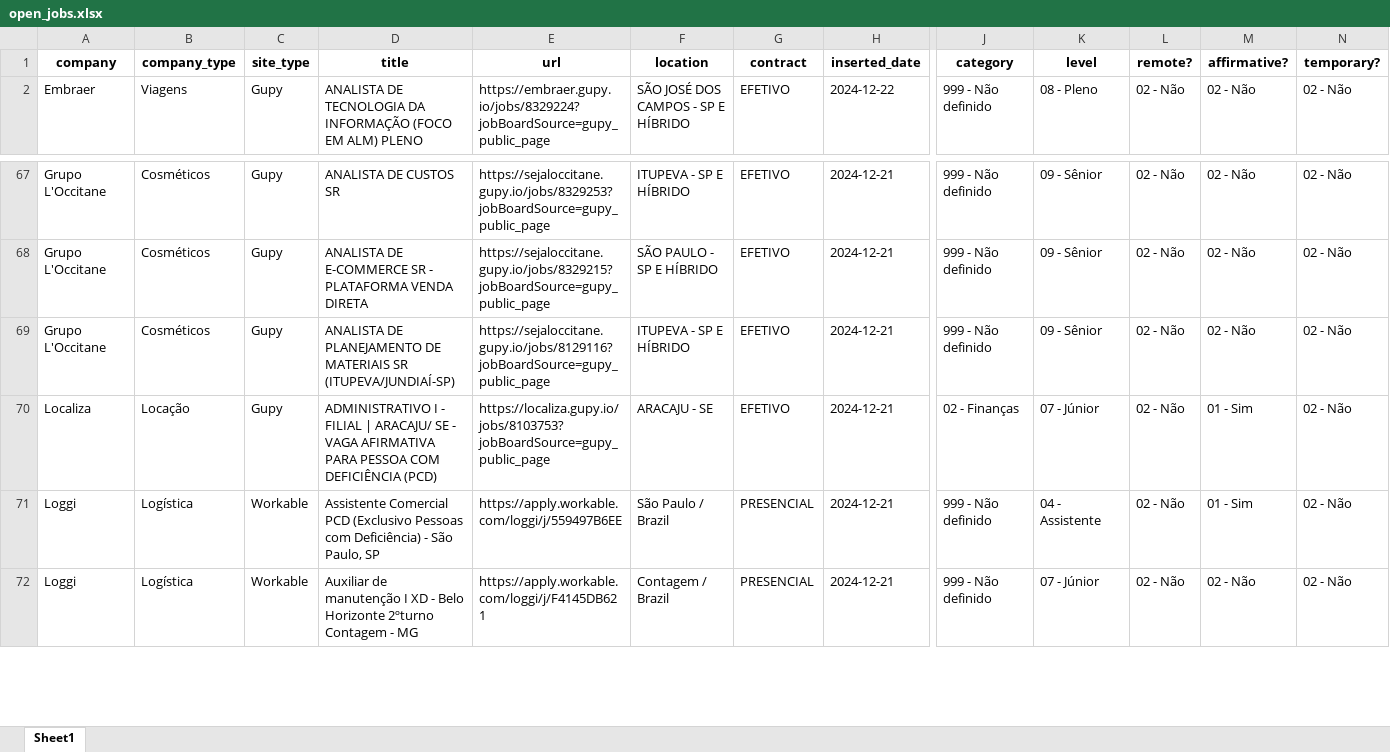
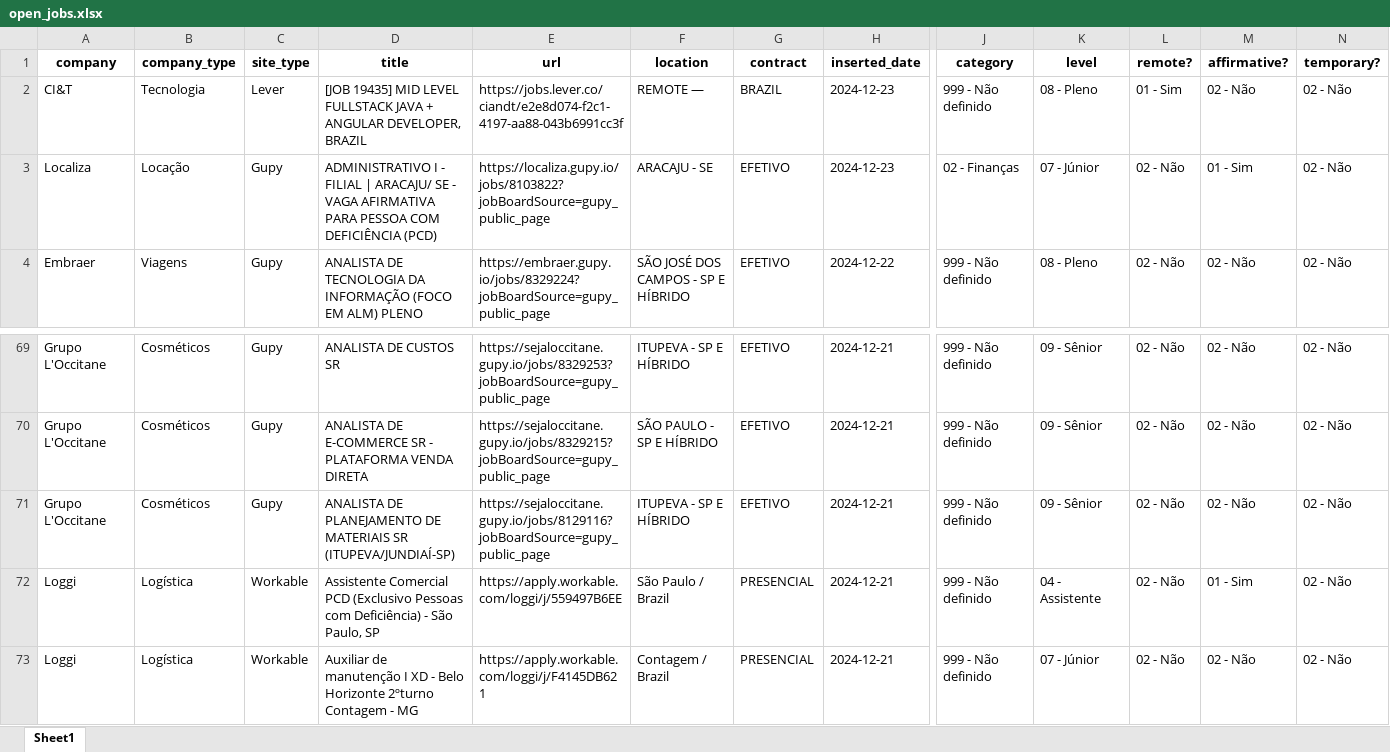
Before and after one commit to eualannascimento/site-projeto-classifica-vagas, an Excel workbook: assets/data/xlsx/open_jobs.xlsx, sheet Sheet1, drawn as a sheet; only a part is shown, gaps mark what is left out; values as stored, in another font and other column widths than the file's, no borders; removed rows and columns are numbered as before the commit, all else as after; rows hold the shown columns only; the diff names each change by its address in the sheet, - before the commit and + after, or states it on an @@ line.

```diff
--- a/assets/data/xlsx/open_jobs.xlsx (sheet Sheet1)
+++ b/assets/data/xlsx/open_jobs.xlsx (sheet Sheet1)
+row 2: CI&T | Tecnologia | Lever | [JOB 19435] MID LEVEL FULLSTACK JAVA + ANGULAR DEVELOPER, BRAZIL | https://jobs.lever.co/ciandt/e2e8d074-f2c1-4197-aa88-043b6991cc3f | REMOTE — | BRAZIL | 2024-12-23 | 999 - Não definido | 08 - Pleno | 01 - Sim | 02 - Não | 02 - Não
+row 3: Localiza | Locação | Gupy | ADMINISTRATIVO I - FILIAL | ARACAJU/ SE - VAGA AFIRMATIVA PARA PESSOA COM DEFICIÊNCIA (PCD) | https://localiza.gupy.io/jobs/8103822?jobBoardSource=gupy_public_page | ARACAJU - SE | EFETIVO | 2024-12-23 | 02 - Finanças | 07 - Júnior | 02 - Não | 01 - Sim | 02 - Não
-row 70: Localiza | Locação | Gupy | ADMINISTRATIVO I - FILIAL | ARACAJU/ SE - VAGA AFIRMATIVA PARA PESSOA COM DEFICIÊNCIA (PCD) | https://localiza.gupy.io/jobs/8103753?jobBoardSource=gupy_public_page | ARACAJU - SE | EFETIVO | 2024-12-21 | 02 - Finanças | 07 - Júnior | 02 - Não | 01 - Sim | 02 - Não
```
Also changed, not shown: 1 other file.
